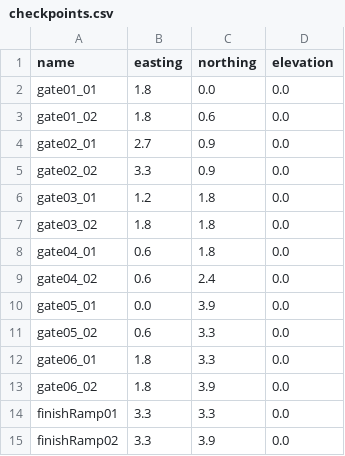
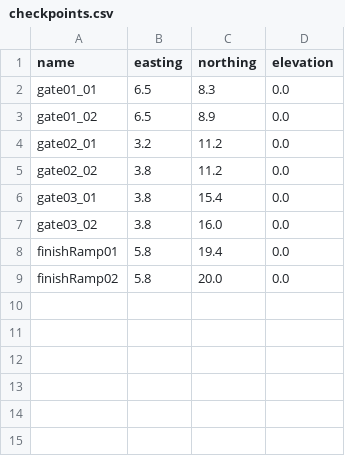
Before and after one commit to watdig/watdig2024, a CSV file: src/communication/resource/checkpoints.csv, drawn as a sheet.

Commit message:
Update checkpoints.csv

```diff
--- a/src/communication/resource/checkpoints.csv
+++ b/src/communication/resource/checkpoints.csv
@@ -1,15 +1,9 @@
 name,easting,northing,elevation
-gate01_01,1.8,0.0,0.0
-gate01_02,1.8,0.6,0.0
-gate02_01,2.7,0.9,0.0
-gate02_02,3.3,0.9,0.0
-gate03_01,1.2,1.8,0.0
-gate03_02,1.8,1.8,0.0
-gate04_01,0.6,1.8,0.0
-gate04_02,0.6,2.4,0.0
-gate05_01,0.0,3.9,0.0
-gate05_02,0.6,3.3,0.0
-gate06_01,1.8,3.3,0.0
-gate06_02,1.8,3.9,0.0
-finishRamp01,3.3,3.3,0.0
-finishRamp02,3.3,3.9,0.0
+gate01_01,6.5,8.3,0.0
+gate01_02,6.5,8.9,0.0
+gate02_01,3.2,11.2,0.0
+gate02_02,3.8,11.2,0.0
+gate03_01,3.8,15.4,0.0
+gate03_02,3.8,16.0,0.0
+finishRamp01,5.8,19.4,0.0
+finishRamp02,5.8,20.0,0.0
```
